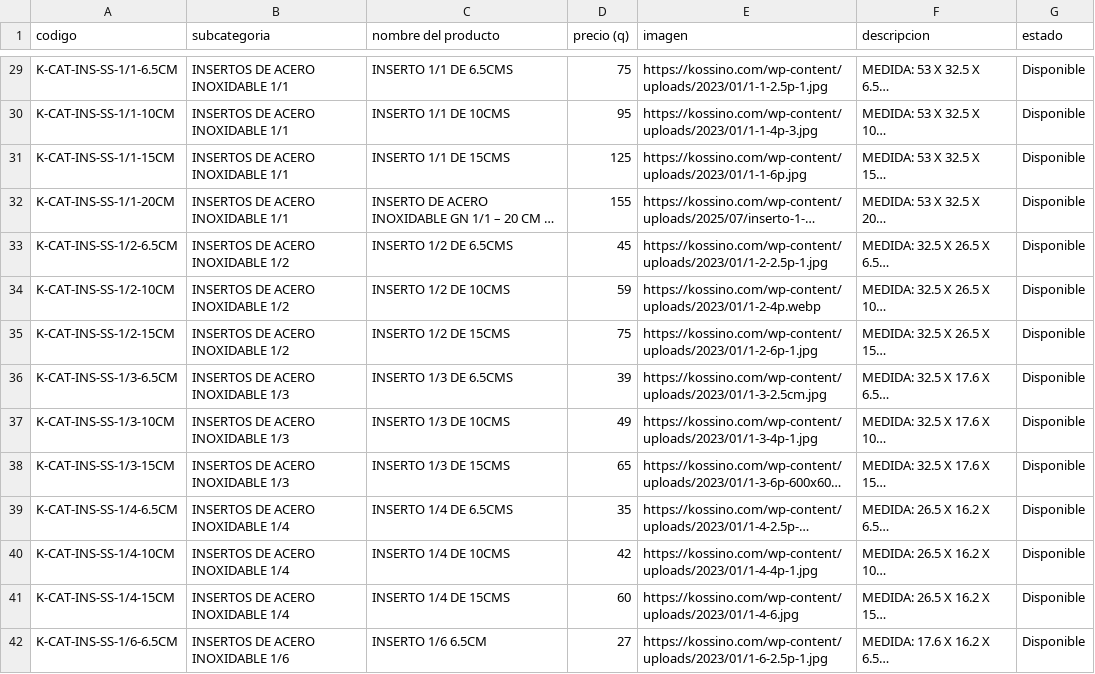
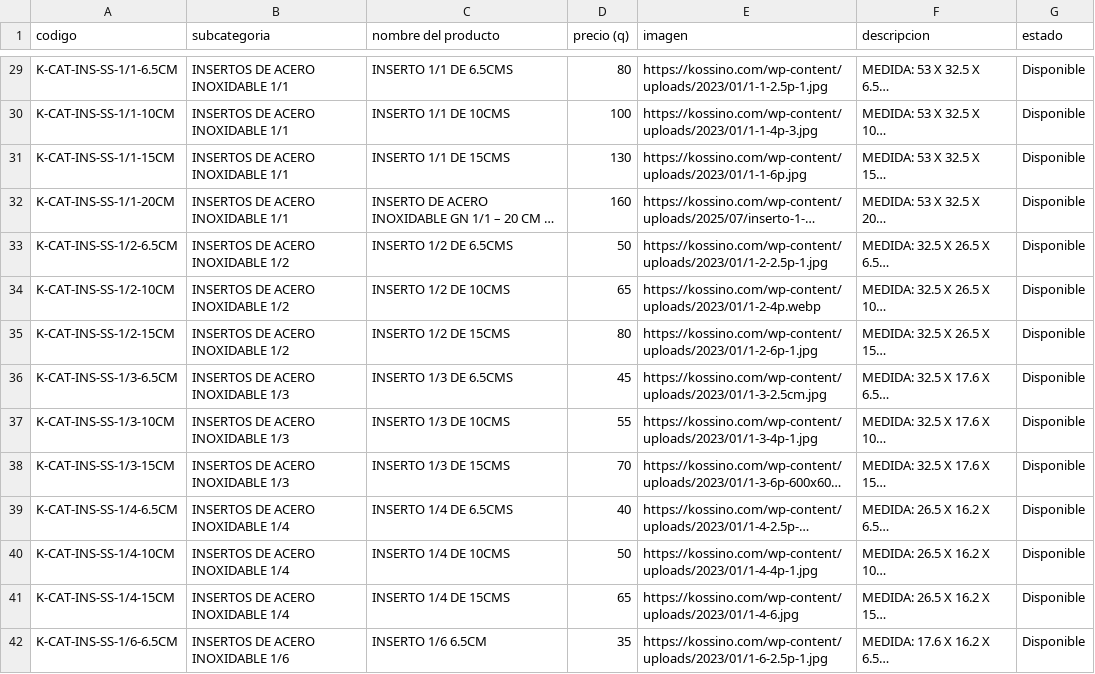
Before and after one commit to vmef1980/puzzle-solutions-catalogo, a CSV file: Catalogo-v3.csv, drawn as a sheet; only a part is shown, gaps mark what is left out; long unchanged cells end in …; the diff covers the shown part only; the diff names each change by its address in the sheet, - before the commit and + after, or states it on an @@ line.

```diff
--- a/Catalogo-v3.csv
+++ b/Catalogo-v3.csv
-D29 (precio (q)): 75
+D29 (precio (q)): 80
-D30 (precio (q)): 95
+D30 (precio (q)): 100
-D31 (precio (q)): 125
+D31 (precio (q)): 130
-D32 (precio (q)): 155
+D32 (precio (q)): 160
-D33 (precio (q)): 45
+D33 (precio (q)): 50
-D34 (precio (q)): 59
+D34 (precio (q)): 65
-D35 (precio (q)): 75
+D35 (precio (q)): 80
-D36 (precio (q)): 39
+D36 (precio (q)): 45
-D37 (precio (q)): 49
+D37 (precio (q)): 55
-D38 (precio (q)): 65
+D38 (precio (q)): 70
-D39 (precio (q)): 35
+D39 (precio (q)): 40
-D40 (precio (q)): 42
+D40 (precio (q)): 50
-D41 (precio (q)): 60
+D41 (precio (q)): 65
-D42 (precio (q)): 27
+D42 (precio (q)): 35
```
Also changed, not shown: 4 added rows and 56 edited cells elsewhere in this file.
